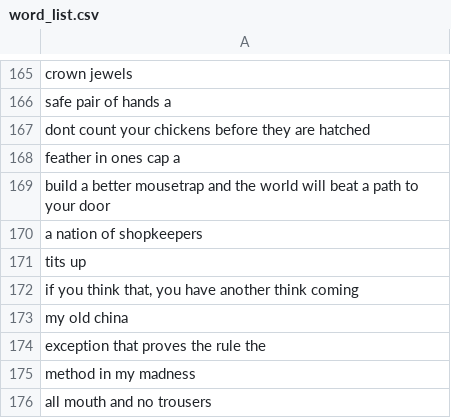
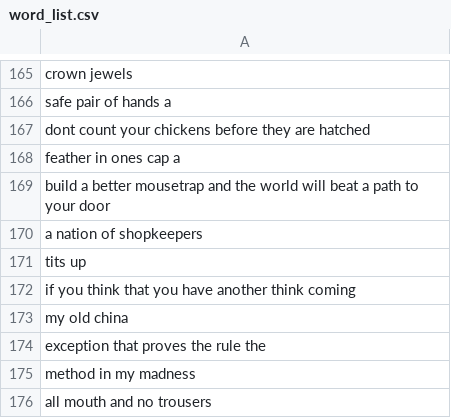
Before and after one commit to williscp/cv_keyboard, a CSV file: labels/word_list.csv, drawn as a sheet; only a part is shown, gaps mark what is left out; the diff covers the shown part only.

```diff
--- a/labels/word_list.csv
+++ b/labels/word_list.csv
@@ -171,3 +171,3 @@ a nation of shopkeepers
 tits up
-"if you think that, you have another think coming"
+if you think that you have another think coming
 my old china
```
Also changed, not shown: 6 edited cells elsewhere in this file, labels/val.csv, 2 other files.
